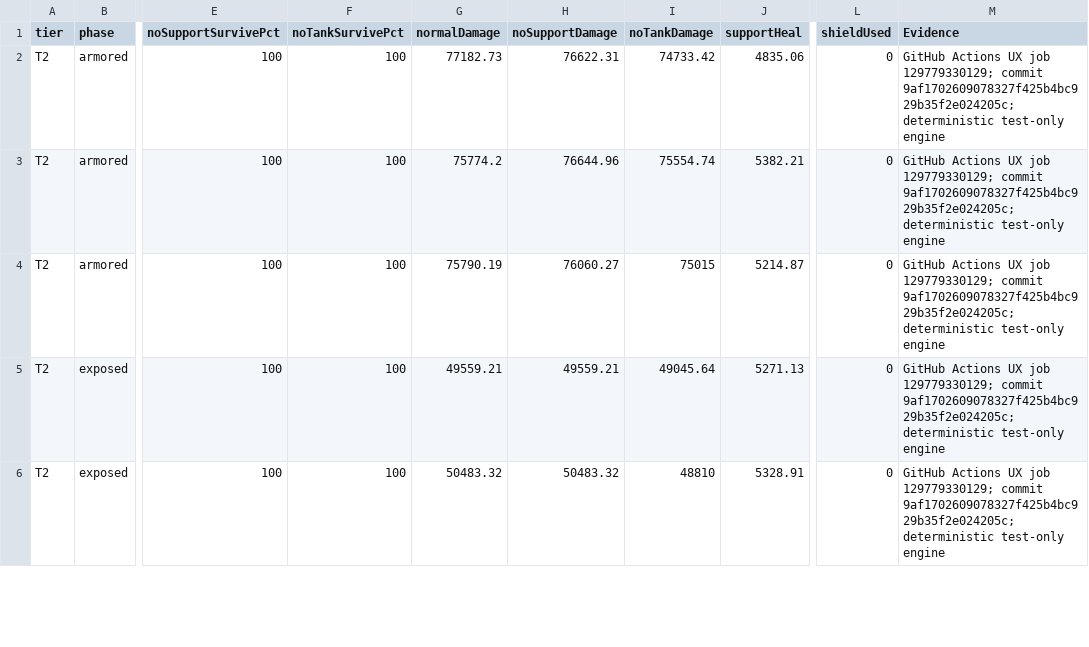
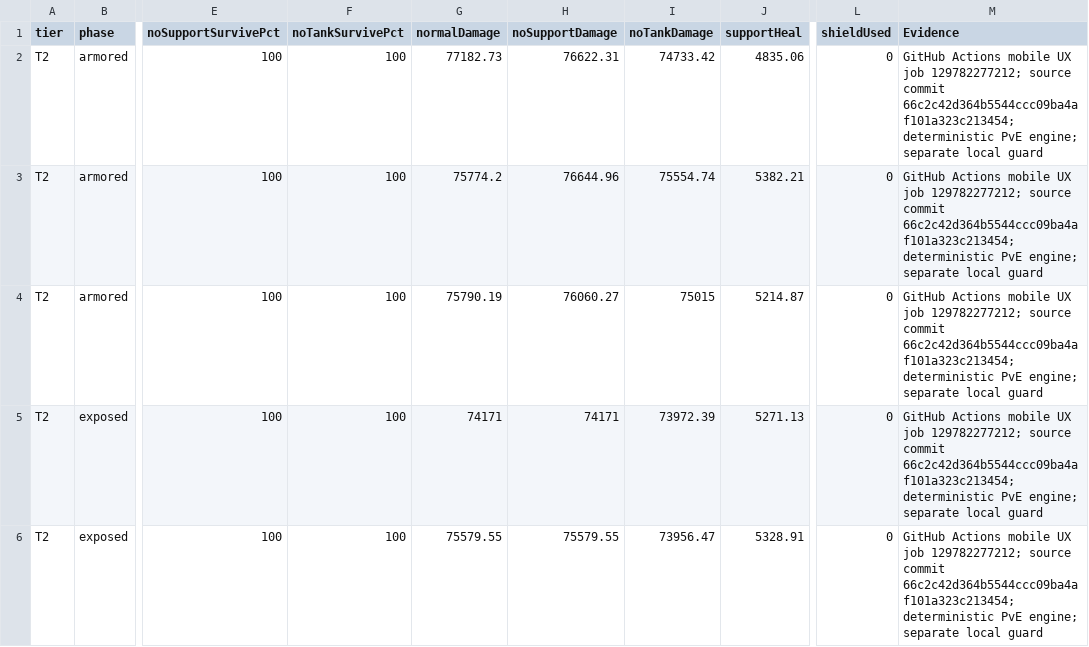
Before and after one commit to elroynbenjamins/Veldryn, a CSV file: docs/roadmap/spreadsheets/world-bosses-hollowroot-engine-counterplay-v4.csv, drawn as a sheet; only a part is shown, gaps mark what is left out; the diff covers the shown part only; the diff names each change by its address in the sheet, - before the commit and + after, or states it on an @@ line.

Commit message:
Refresh Hollowroot counterplay benchmark with decoupled local guard and validated CI output

```diff
--- a/docs/roadmap/spreadsheets/world-bosses-hollowroot-engine-counterplay-v4.csv
+++ b/docs/roadmap/spreadsheets/world-bosses-hollowroot-engine-counterplay-v4.csv
-M2:M6 (Evidence): GitHub Actions UX job 129779330129; commit 9af1702609078327f425b4bc929b35f2e024205c; deterministic test-only engine
+M2:M6 (Evidence): GitHub Actions mobile UX job 129782277212; source commit 66c2c42d364b5544ccc09ba4af101a323c213454; deterministic PvE engine; separate local guard
-G5 (normalDamage): 49559.21
+G5 (normalDamage): 74171
-H5 (noSupportDamage): 49559.21
+H5 (noSupportDamage): 74171
-I5 (noTankDamage): 49045.64
+I5 (noTankDamage): 73972.39
-G6 (normalDamage): 50483.32
+G6 (normalDamage): 75579.55
-H6 (noSupportDamage): 50483.32
+H6 (noSupportDamage): 75579.55
-I6 (noTankDamage): 48810
+I6 (noTankDamage): 73956.47
```
Also changed, not shown: 25 edited cells elsewhere in this file.
